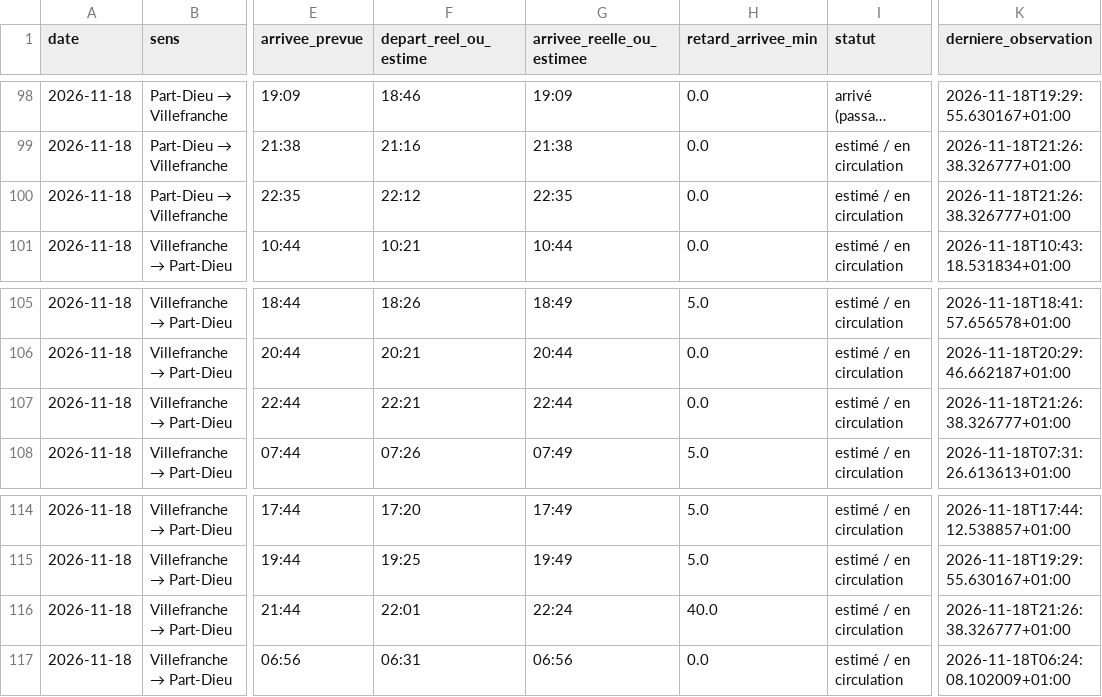
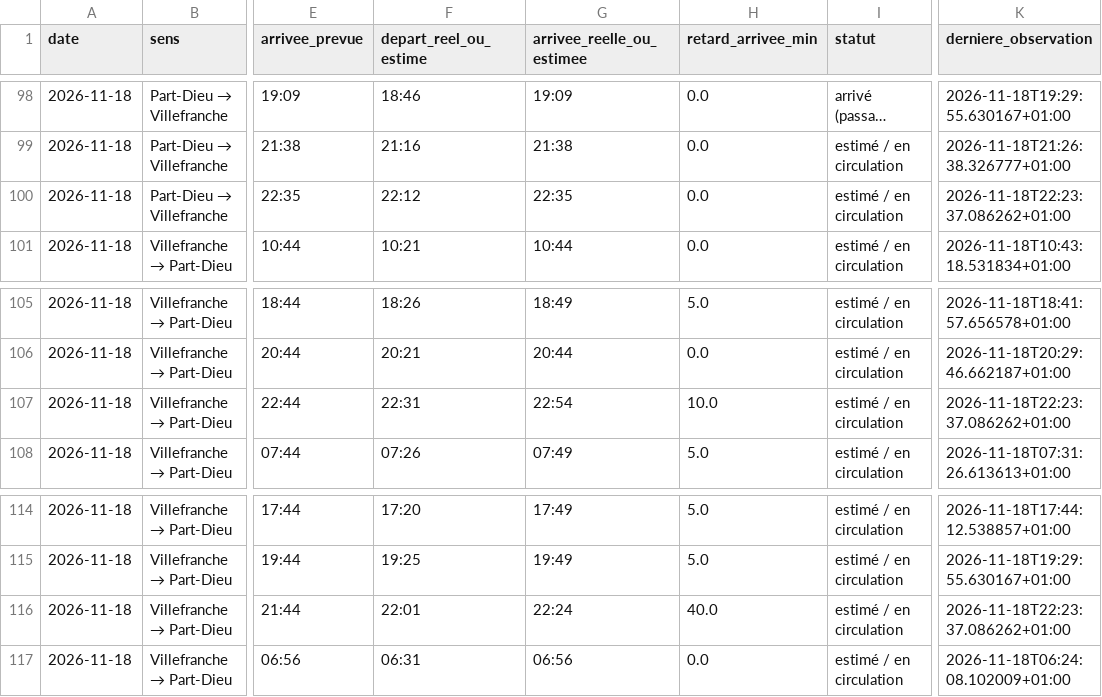
Before and after one commit to alexandretardy3-star/suivi-ter-villefranche-lyon, a CSV file: data/trains.csv, drawn as a sheet; only a part is shown, gaps mark what is left out; long unchanged cells end in …; the diff names each change by its address in the sheet, - before the commit and + after, or states it on an @@ line.

Commit message:
Mise à jour TER

```diff
--- a/data/trains.csv
+++ b/data/trains.csv
-K100 (derniere_observation): 2026-11-18T21:26:38.326777+01:00
+K100 (derniere_observation): 2026-11-18T22:23:37.086262+01:00
-F107 (depart_reel_ou_estime): 22:21
+F107 (depart_reel_ou_estime): 22:31
-G107 (arrivee_reelle_ou_estimee): 22:44
+G107 (arrivee_reelle_ou_estimee): 22:54
-H107 (retard_arrivee_min): 0.0
+H107 (retard_arrivee_min): 10.0
-K107 (derniere_observation): 2026-11-18T21:26:38.326777+01:00
+K107 (derniere_observation): 2026-11-18T22:23:37.086262+01:00
-K116 (derniere_observation): 2026-11-18T21:26:38.326777+01:00
+K116 (derniere_observation): 2026-11-18T22:23:37.086262+01:00
```
